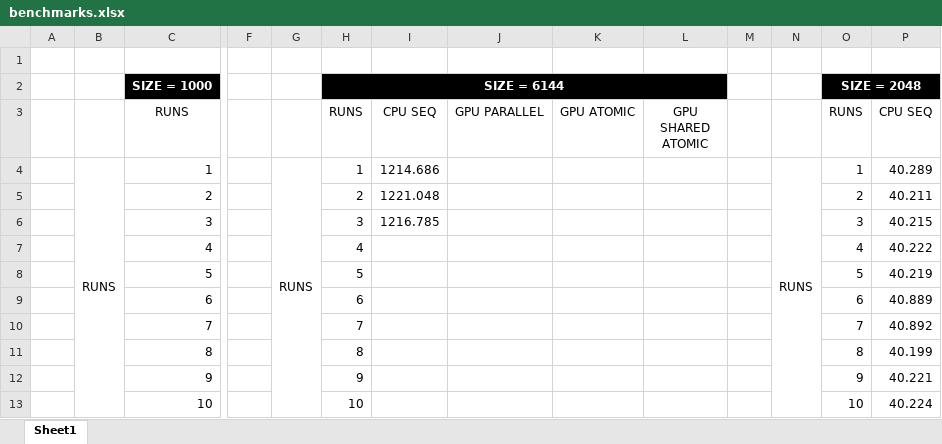
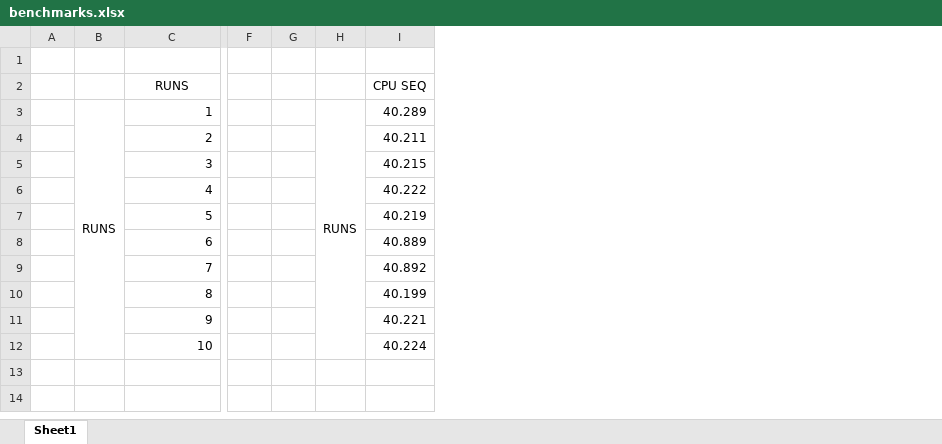
Before and after one commit to pedrocarrega/projectPCM, an Excel workbook: benchmarks.xlsx, sheet Sheet1, drawn as a sheet; only a part is shown, gaps mark what is left out; values as stored, in another font and other column widths than the file's, no borders; charts and pictures and table styles not drawn; removed rows and columns are numbered as before the commit, all else as after; rows hold the shown columns only; the diff names each change by its address in the sheet, - before the commit and + after, or states it on an @@ line.

Commit message:
last benchmarks

```diff
--- a/benchmarks.xlsx (sheet Sheet1)
+++ b/benchmarks.xlsx (sheet Sheet1)
-column G, row 4: RUNS
-column H (RUNS), rows 4-13: 1 | 2 | 3 | 4 | 5 | 6 | 7 | 8 | 9 | 10
-column I (CPU SEQ), rows 4-6: 1214.686 | 1221.048 | 1216.785
-column J (GPU PARALLEL), empty
-column K (GPU ATOMIC), empty
-column L (GPU SHARED ATOMIC), empty
-column O (RUNS), rows 4-13: 1 | 2 | 3 | 4 | 5 | 6 | 7 | 8 | 9 | 10
-row 2:  |  | SIZE = 1000 |  |  | SIZE = 6144 |  |  |  |  |  |  | SIZE = 2048
```
Also changed, not shown: charts or pictures.
